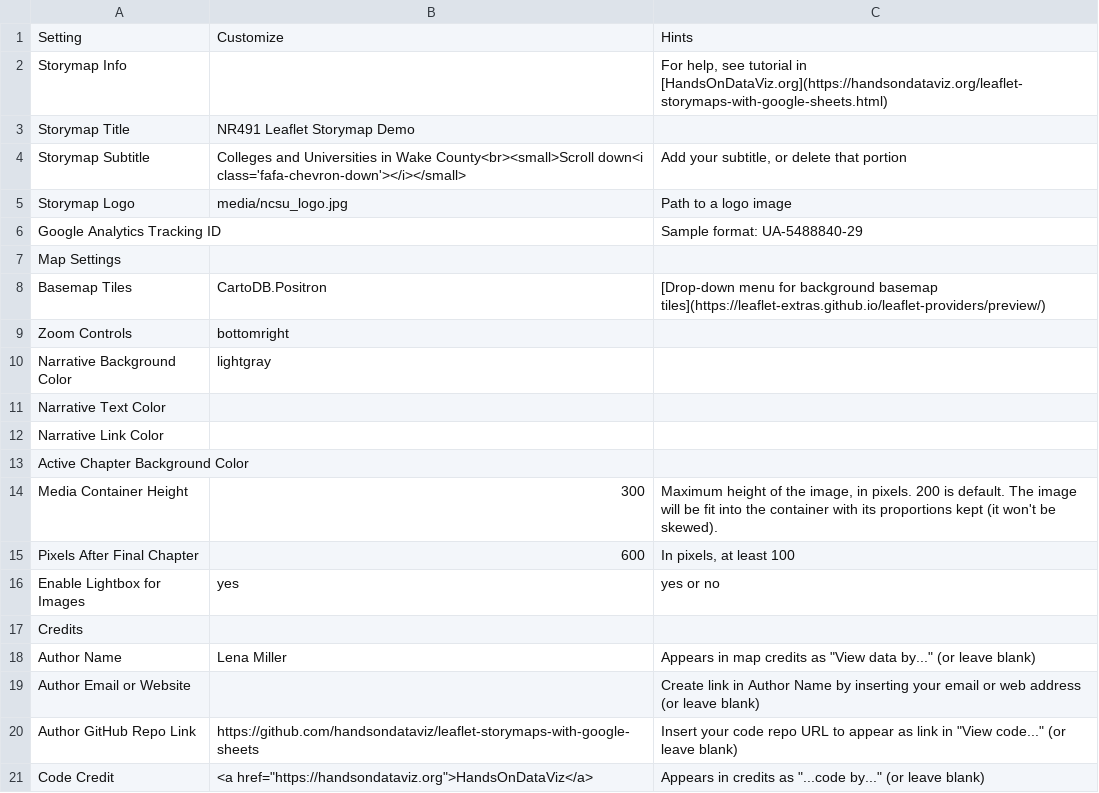
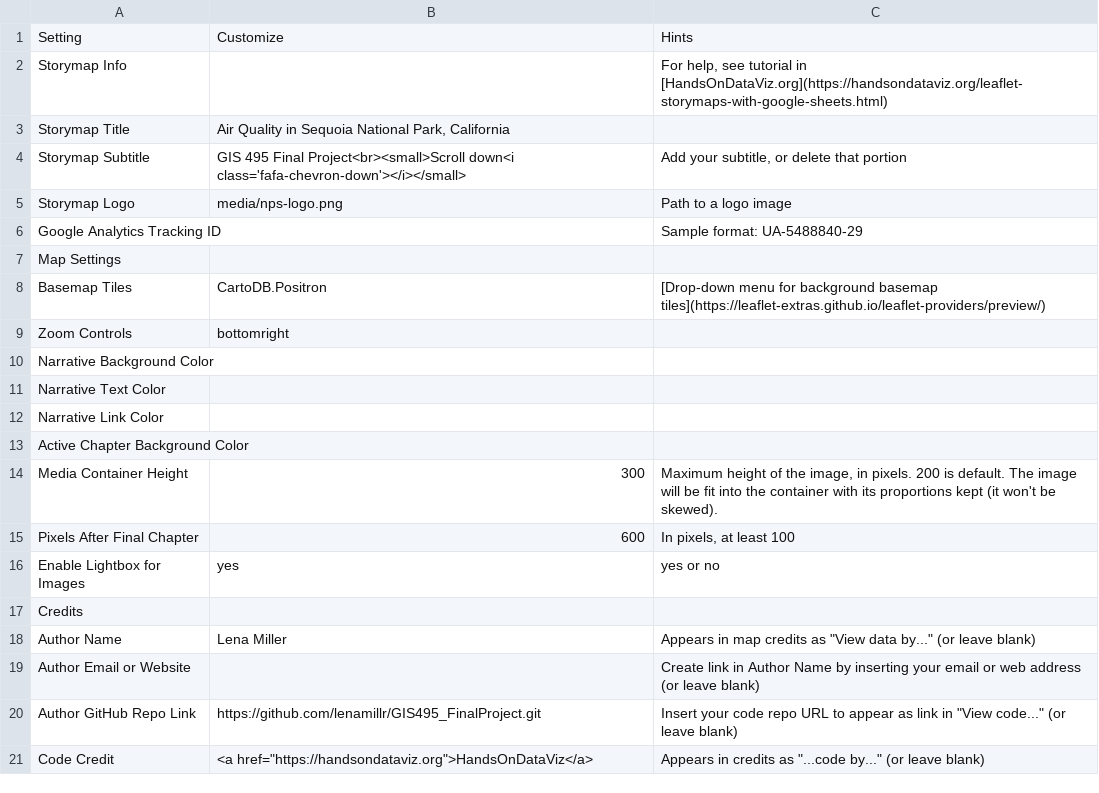
Before and after one commit to lenamillr/GIS495_finalproject_storymap, a CSV file: csv/Options.csv, drawn as a sheet.

Commit message:
updated storymap with my final project info

```diff
--- a/csv/Options.csv
+++ b/csv/Options.csv
@@ -2,5 +2,5 @@ Setting,Customize,Hints
 Storymap Info,,"For help, see tutorial in [HandsOnDataViz.org](https://handsondataviz.org/leaflet-storymaps-with-google-sheets.html)"
-Storymap Title,NR491 Leaflet Storymap Demo,
-Storymap Subtitle,Colleges and Universities in Wake County<br><small>Scroll down<i class='fafa-chevron-down'></i></small>,"Add your subtitle, or delete that portion"
-Storymap Logo,media/ncsu_logo.jpg,Path to a logo image
+Storymap Title,"Air Quality in Sequoia National Park, California",
+Storymap Subtitle,GIS 495 Final Project<br><small>Scroll down<i class='fafa-chevron-down'></i></small>,"Add your subtitle, or delete that portion"
+Storymap Logo,media/nps-logo.png,Path to a logo image
 Google Analytics Tracking ID,,Sample format: UA-5488840-29
@@ -9,3 +9,3 @@ Basemap Tiles,CartoDB.Positron,[Drop-down menu for background basemap tiles](htt
 Zoom Controls,bottomright,
-Narrative Background Color,lightgray,
+Narrative Background Color,,
 Narrative Text Color,,
@@ -19,3 +19,3 @@ Author Name,Lena Miller,"Appears in map credits as ""View data by..."" (or leave
 Author Email or Website,,Create link in Author Name by inserting your email or web address (or leave blank)
-Author GitHub Repo Link,https://github.com/handsondataviz/leaflet-storymaps-with-google-sheets,"Insert your code repo URL to appear as link in ""View code..."" (or leave blank)"
+Author GitHub Repo Link,https://github.com/lenamillr/GIS495_FinalProject.git,"Insert your code repo URL to appear as link in ""View code..."" (or leave blank)"
 Code Credit,"<a href=""https://handsondataviz.org"">HandsOnDataViz</a>","Appears in credits as ""...code by..."" (or leave blank)"
```
Also changed, not shown: 1 other file.
